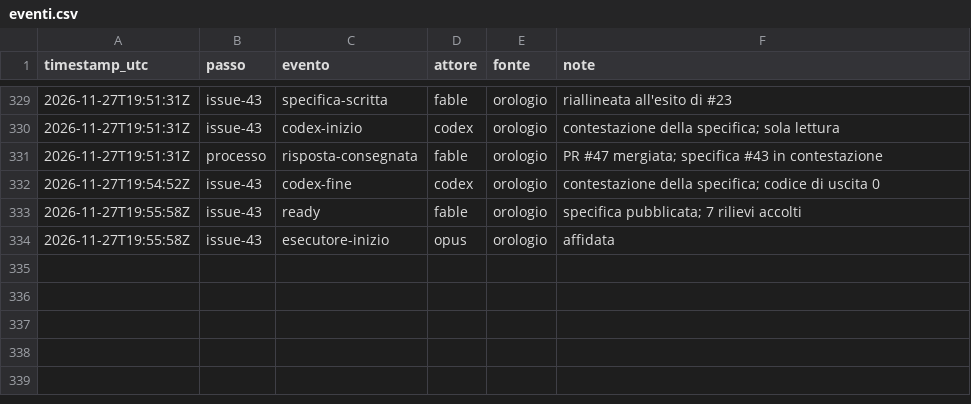
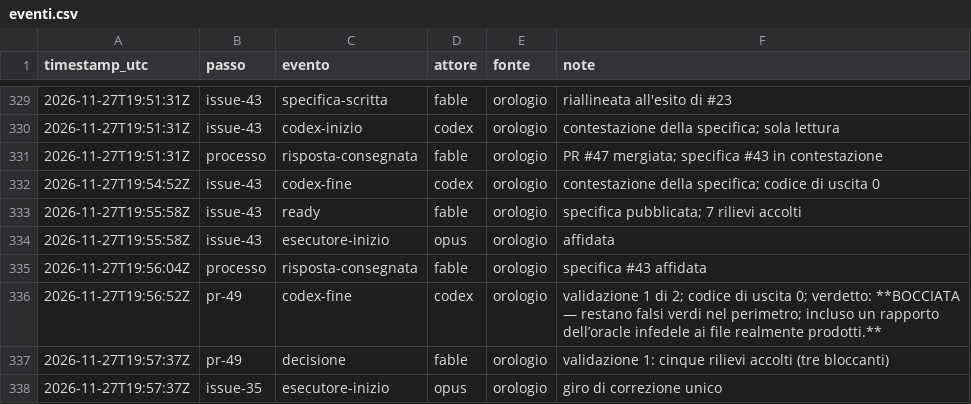
Before and after one commit to ltoscano/men-b-carddemo-java, a CSV file: paper/data/eventi.csv, drawn as a sheet; only a part is shown, gaps mark what is left out; the diff names each change by its address in the sheet, - before the commit and + after, or states it on an @@ line.

```diff
--- a/paper/data/eventi.csv
+++ b/paper/data/eventi.csv
+row 335: 2026-11-27T19:56:04Z | processo | risposta-consegnata | fable | orologio | specifica #43 affidata
+row 336: 2026-11-27T19:56:52Z | pr-49 | codex-fine | codex | orologio | validazione 1 di 2; codice di uscita 0; verdetto: **BOCCIATA — restano falsi verdi nel perimetro; incluso un rapporto dell’oracle infedele ai file realmente prodotti.**
+row 337: 2026-11-27T19:57:37Z | pr-49 | decisione | fable | orologio | validazione 1: cinque rilievi accolti (tre bloccanti)
+row 338: 2026-11-27T19:57:37Z | issue-35 | esecutore-inizio | opus | orologio | giro di correzione unico
```
Also changed, not shown: 2 other files.
